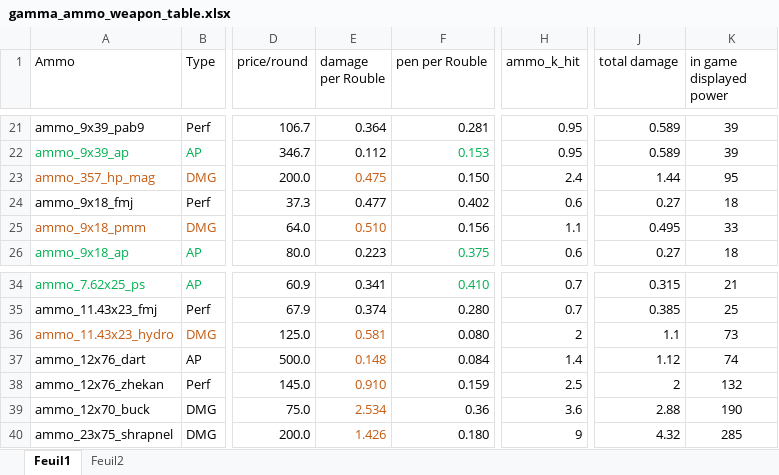
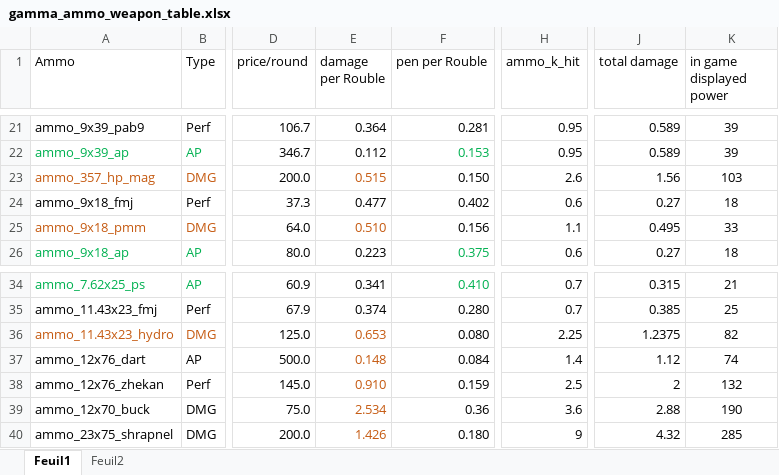
Before and after one commit to Grokitach/Stalker_GAMMA, an Excel workbook: G.A.M.M.A/modpack_addons/gamma_ammo_weapon_table.xlsx, sheet Feuil1, drawn as a sheet; only a part is shown, gaps mark what is left out; values as stored, in another font and other column widths than the file's, no borders; the diff names each change by its address in the sheet, - before the commit and + after, or states it on an @@ line.

Commit message:
Update gamma_ammo_weapon_table.xlsx

```diff
--- a/G.A.M.M.A/modpack_addons/gamma_ammo_weapon_table.xlsx (sheet Feuil1)
+++ b/G.A.M.M.A/modpack_addons/gamma_ammo_weapon_table.xlsx (sheet Feuil1)
-E23 (damage per Rouble): 0.475
+E23 (damage per Rouble): 0.515
-H23 (ammo_k_hit): 2.4
+H23 (ammo_k_hit): 2.6
-J23 (total damage): 1.44
+J23 (total damage): 1.56
-K23 (in game displayed power): 95
+K23 (in game displayed power): 103
-E36 (damage per Rouble): 0.581
+E36 (damage per Rouble): 0.653
-H36 (ammo_k_hit): 2
+H36 (ammo_k_hit): 2.25
-J36 (total damage): 1.1
+J36 (total damage): 1.2375
-K36 (in game displayed power): 73
+K36 (in game displayed power): 82
```
